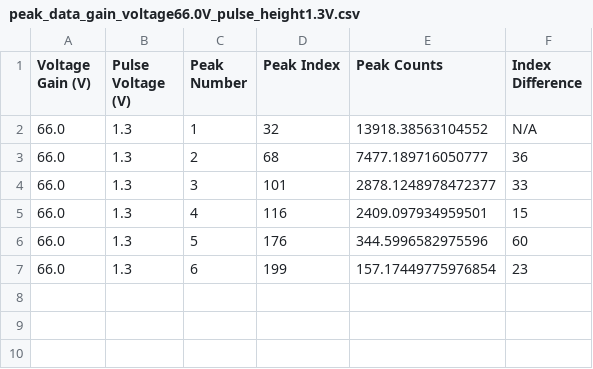
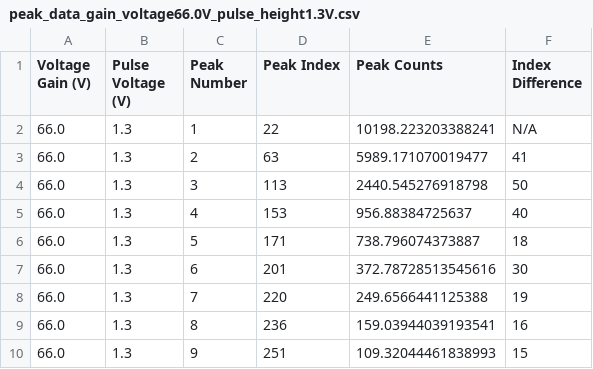
Before and after one commit to kaylajrox/quantum_optics_lab_job, a CSV file: generated_peak_data_with_dark/peak_data_gain_voltage66.0V_pulse_height1.3V.csv, drawn as a sheet.

```diff
--- a/generated_peak_data_with_dark/peak_data_gain_voltage66.0V_pulse_height1.3V.csv
+++ b/generated_peak_data_with_dark/peak_data_gain_voltage66.0V_pulse_height1.3V.csv
@@ -1,7 +1,10 @@
 Voltage Gain (V),Pulse Voltage (V),Peak Number,Peak Index,Peak Counts,Index Difference
-66.0,1.3,1,32,13918.38563104552,N/A
-66.0,1.3,2,68,7477.189716050777,36
-66.0,1.3,3,101,2878.1248978472377,33
-66.0,1.3,4,116,2409.097934959501,15
-66.0,1.3,5,176,344.5996582975596,60
-66.0,1.3,6,199,157.17449775976854,23
+66.0,1.3,1,22,10198.223203388241,N/A
+66.0,1.3,2,63,5989.171070019477,41
+66.0,1.3,3,113,2440.545276918798,50
+66.0,1.3,4,153,956.88384725637,40
+66.0,1.3,5,171,738.796074373887,18
+66.0,1.3,6,201,372.78728513545616,30
+66.0,1.3,7,220,249.6566441125388,19
+66.0,1.3,8,236,159.03944039193541,16
+66.0,1.3,9,251,109.32044461838993,15
```
Also changed, not shown: generated_peak_data_with_dark/peak_data_gain_voltage65.8V_pulse_height1.3V.csv, 11 other files.
